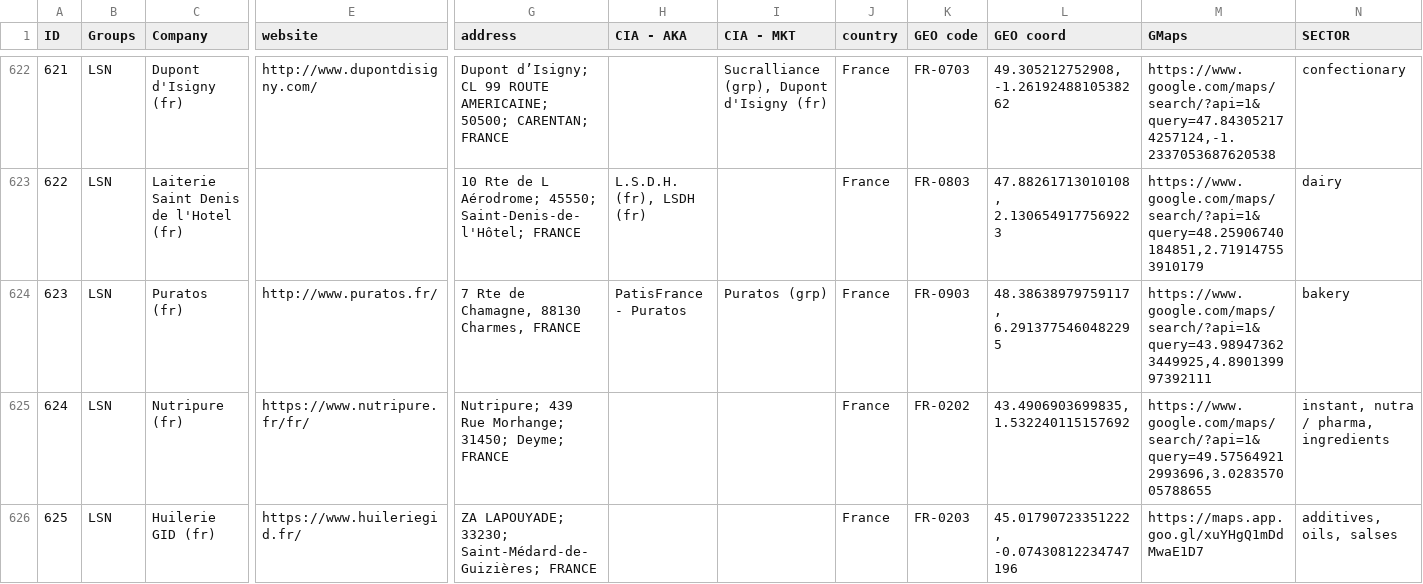
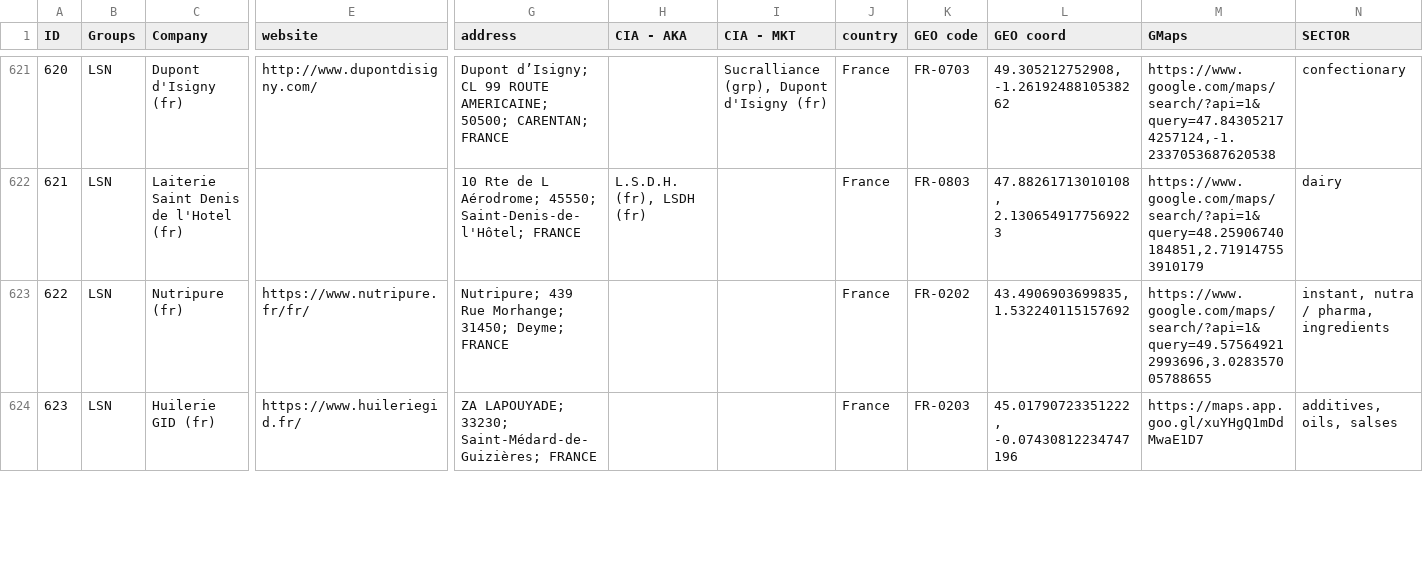
Before and after one commit to Izard000/LSN_map-data, a CSV file: ACCs_LSN_map_data.csv, drawn as a sheet; only a part is shown, gaps mark what is left out; removed rows and columns are numbered as before the commit, all else as after; rows hold the shown columns only; the diff covers the shown part only; the diff names each change by its address in the sheet, - before the commit and + after, or states it on an @@ line.

Commit message:
update map data

```diff
--- a/ACCs_LSN_map_data.csv
+++ b/ACCs_LSN_map_data.csv
@@ column A (ID) renumbered between rows 464 and 624 @@
-row 624: 623 | LSN | Puratos (fr) | http://www.puratos.fr/ | 7 Rte de Chamagne, 88130 Charmes, FRANCE | PatisFrance - Puratos | Puratos (grp) | France | FR-0903 | 48.38638979759117, 6.2913775460482295 | https://www.google.com/maps/search/?api=1&query=43.989473623449925,4.890139997392111 | bakery
```
Also changed, not shown: 2 added rows and 1 removed row elsewhere in this file.
